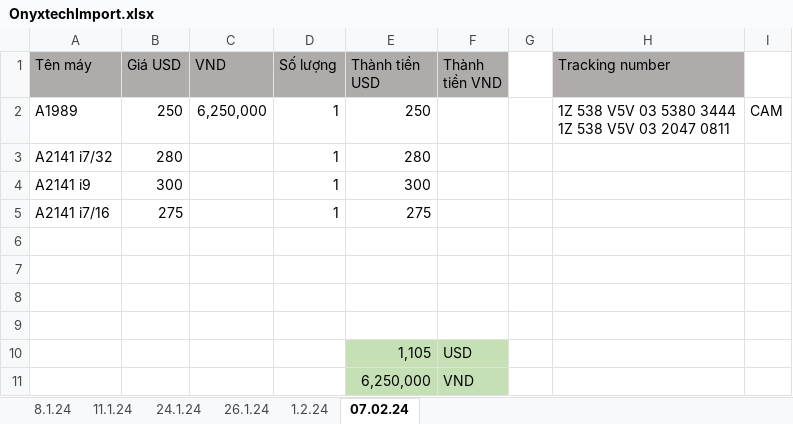
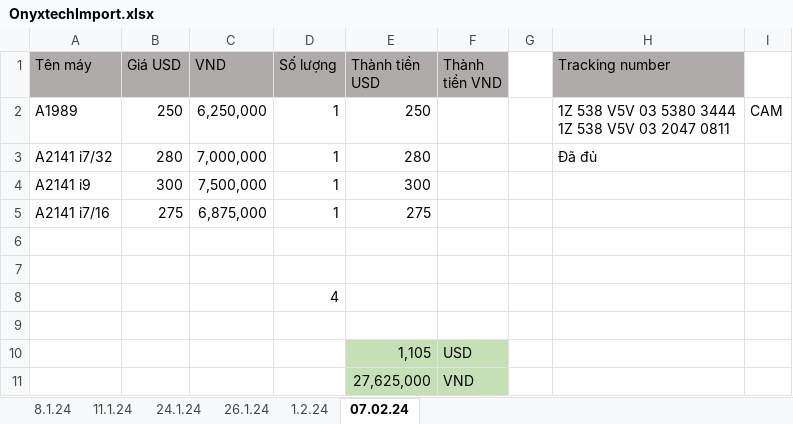
Before and after one commit to anhtuan200794/04.Private, an Excel workbook: TDStore/OnyxtechImport.xlsx, sheet 07.02.24, drawn as a sheet; values as stored, in another font and other column widths than the file's, no borders; the diff names each change by its address in the sheet, - before the commit and + after, or states it on an @@ line.

```diff
--- a/TDStore/OnyxtechImport.xlsx (sheet 07.02.24)
+++ b/TDStore/OnyxtechImport.xlsx (sheet 07.02.24)
-C3 (VND): (empty)
+C3 (VND): 7,000,000
-H3 (Tracking number): (empty)
+H3 (Tracking number): Đã đủ
-C4 (VND): (empty)
+C4 (VND): 7,500,000
-C5 (VND): (empty)
+C5 (VND): 6,875,000
-D8 (Số lượng): (empty)
+D8 (Số lượng): 4
-E11 (Thành tiền USD): 6,250,000
+E11 (Thành tiền USD): 27,625,000
```
Also changed, not shown: sheet 1.2.24, TDStore/ABac2.xlsx, 1 other file.
